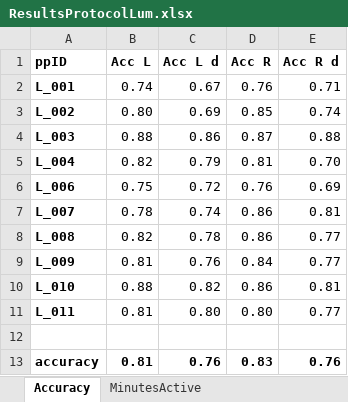
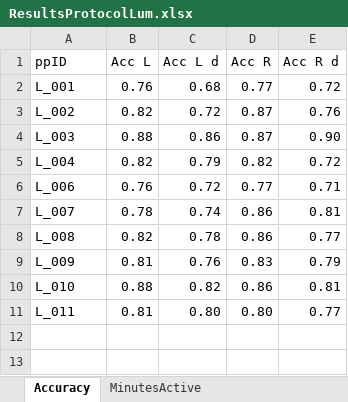
Before and after one commit to jillemmerzaal/UPLIFT_BC, an Excel workbook: ProtocolLum/model/ResultsProtocolLum.xlsx, sheet Accuracy, drawn as a sheet; values as stored, in another font and other column widths than the file's, no borders; the diff names each change by its address in the sheet, - before the commit and + after, or states it on an @@ line.

```diff
--- a/ProtocolLum/model/ResultsProtocolLum.xlsx (sheet Accuracy)
+++ b/ProtocolLum/model/ResultsProtocolLum.xlsx (sheet Accuracy)
-A1:E1 bold: on
+A1:E1 bold: off
-A2:A11 bold: on
+A2:A11 bold: off
-B2 (Acc L): 0.74
+B2 (Acc L): 0.76
-C2 (Acc L d): 0.67
+C2 (Acc L d): 0.68
-D2 (Acc R): 0.76
+D2 (Acc R): 0.77
-E2 (Acc R d): 0.71
+E2 (Acc R d): 0.72
-B3 (Acc L): 0.80
+B3 (Acc L): 0.82
-C3 (Acc L d): 0.69
+C3 (Acc L d): 0.72
-D3 (Acc R): 0.85
+D3 (Acc R): 0.87
-E3 (Acc R d): 0.74
+E3 (Acc R d): 0.76
-E4 (Acc R d): 0.88
+E4 (Acc R d): 0.90
-D5 (Acc R): 0.81
+D5 (Acc R): 0.82
-E5 (Acc R d): 0.70
+E5 (Acc R d): 0.72
-B6 (Acc L): 0.75
+B6 (Acc L): 0.76
-D6 (Acc R): 0.76
+D6 (Acc R): 0.77
-E6 (Acc R d): 0.69
+E6 (Acc R d): 0.71
-D9 (Acc R): 0.84
+D9 (Acc R): 0.83
-E9 (Acc R d): 0.77
+E9 (Acc R d): 0.79
-row 12: (empty)
-row 13: accuracy | 0.81 | 0.76 | 0.83 | 0.76
```
Also changed, not shown: sheet MinutesActive, other sheet tabs, charts or pictures, 3 other files.
